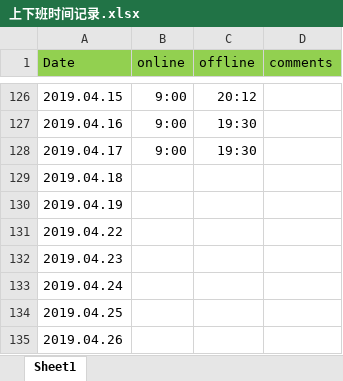
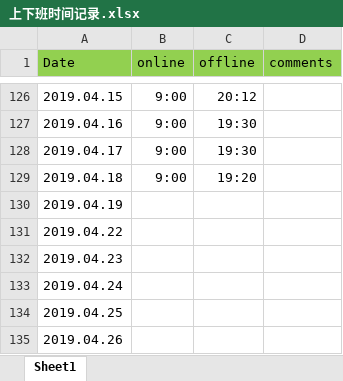
Before and after one commit to crjerry/gitworksm, an Excel workbook: worktime/上下班时间记录.xlsx, sheet Sheet1, drawn as a sheet; only a part is shown, gaps mark what is left out; values as stored, in another font and other column widths than the file's, no borders; the diff names each change by its address in the sheet, - before the commit and + after, or states it on an @@ line.

Commit message:
updated file

```diff
--- a/worktime/上下班时间记录.xlsx (sheet Sheet1)
+++ b/worktime/上下班时间记录.xlsx (sheet Sheet1)
-B129 (online): (empty)
+B129 (online): 9:00
-C129 (offline): (empty)
+C129 (offline): 19:20
```
